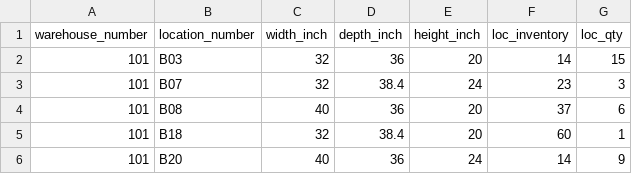
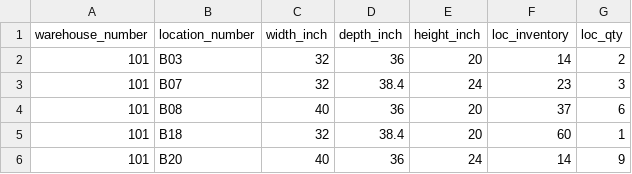
Before and after one commit to shutinghe3601/Packing_Calculator, a CSV file: advanced/data/locData.csv, drawn as a sheet.

```diff
--- a/advanced/data/locData.csv
+++ b/advanced/data/locData.csv
@@ -1,3 +1,3 @@
 warehouse_number,location_number,width_inch,depth_inch,height_inch,loc_inventory,loc_qty
-101,B03,32,36,20,14,15
+101,B03,32,36,20,14,2
 101,B07,32,38.4,24,23,3
```
Also changed, not shown: 7 other files.
